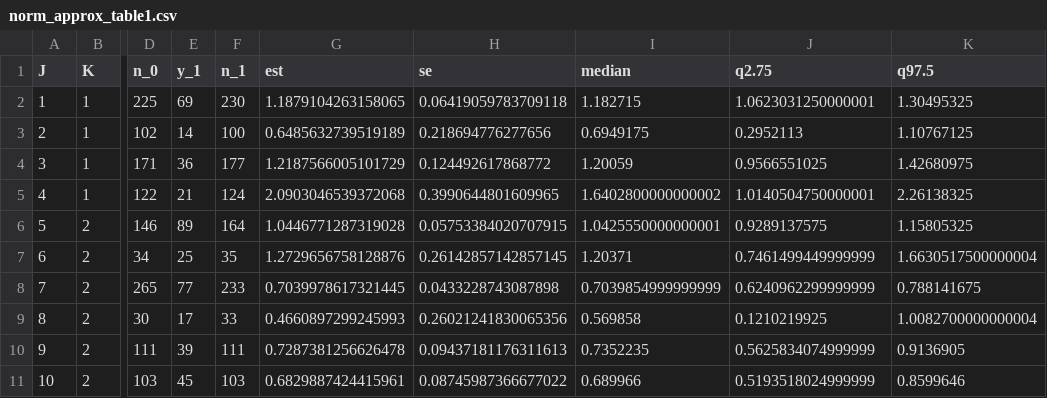
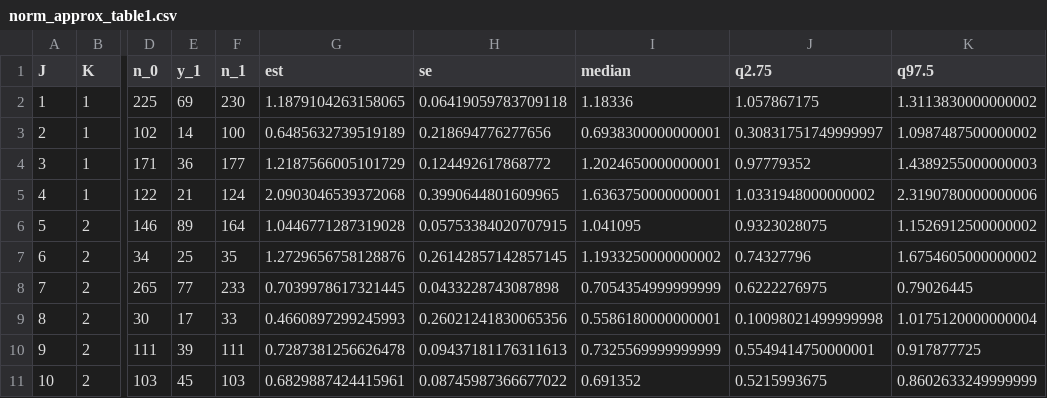
Before and after one commit to brad-kolb/thrombectomy_meta_regression, a CSV file: analysis/norm_approx_table1.csv, drawn as a sheet; only a part is shown, gaps mark what is left out; the diff covers the shown part only; the diff names each change by its address in the sheet, - before the commit and + after, or states it on an @@ line.

```diff
--- a/analysis/norm_approx_table1.csv
+++ b/analysis/norm_approx_table1.csv
-I2 (median): 1.182715
+I2 (median): 1.18336
-J2 (q2.75): 1.0623031250000001
+J2 (q2.75): 1.057867175
-K2 (q97.5): 1.30495325
+K2 (q97.5): 1.3113830000000002
-I3 (median): 0.6949175
+I3 (median): 0.6938300000000001
-J3 (q2.75): 0.2952113
+J3 (q2.75): 0.30831751749999997
-K3 (q97.5): 1.10767125
+K3 (q97.5): 1.0987487500000002
-I4 (median): 1.20059
+I4 (median): 1.2024650000000001
-J4 (q2.75): 0.9566551025
+J4 (q2.75): 0.97779352
-K4 (q97.5): 1.42680975
+K4 (q97.5): 1.4389255000000003
-I5 (median): 1.6402800000000002
+I5 (median): 1.6363750000000001
-J5 (q2.75): 1.0140504750000001
+J5 (q2.75): 1.0331948000000002
-K5 (q97.5): 2.26138325
+K5 (q97.5): 2.3190780000000006
-I6 (median): 1.0425550000000001
+I6 (median): 1.041095
-J6 (q2.75): 0.9289137575
+J6 (q2.75): 0.9323028075
-K6 (q97.5): 1.15805325
+K6 (q97.5): 1.1526912500000002
-I7 (median): 1.20371
+I7 (median): 1.1933250000000002
-J7 (q2.75): 0.7461499449999999
+J7 (q2.75): 0.74327796
-K7 (q97.5): 1.6630517500000004
+K7 (q97.5): 1.6754605000000002
-I8 (median): 0.7039854999999999
+I8 (median): 0.7054354999999999
-J8 (q2.75): 0.6240962299999999
+J8 (q2.75): 0.6222276975
-K8 (q97.5): 0.788141675
+K8 (q97.5): 0.79026445
-I9 (median): 0.569858
+I9 (median): 0.5586180000000001
-J9 (q2.75): 0.1210219925
+J9 (q2.75): 0.10098021499999998
-K9 (q97.5): 1.0082700000000004
+K9 (q97.5): 1.0175120000000004
-I10 (median): 0.7352235
+I10 (median): 0.7325569999999999
-J10 (q2.75): 0.5625834074999999
+J10 (q2.75): 0.5549414750000001
-K10 (q97.5): 0.9136905
+K10 (q97.5): 0.917877725
-I11 (median): 0.689966
+I11 (median): 0.691352
-J11 (q2.75): 0.5193518024999999
+J11 (q2.75): 0.5215993675
-K11 (q97.5): 0.8599646
+K11 (q97.5): 0.8602633249999999
```
Also changed, not shown: 33 edited cells elsewhere in this file, analysis/met_reg_table1.csv, results/met_reg.csv, 24 other files.
